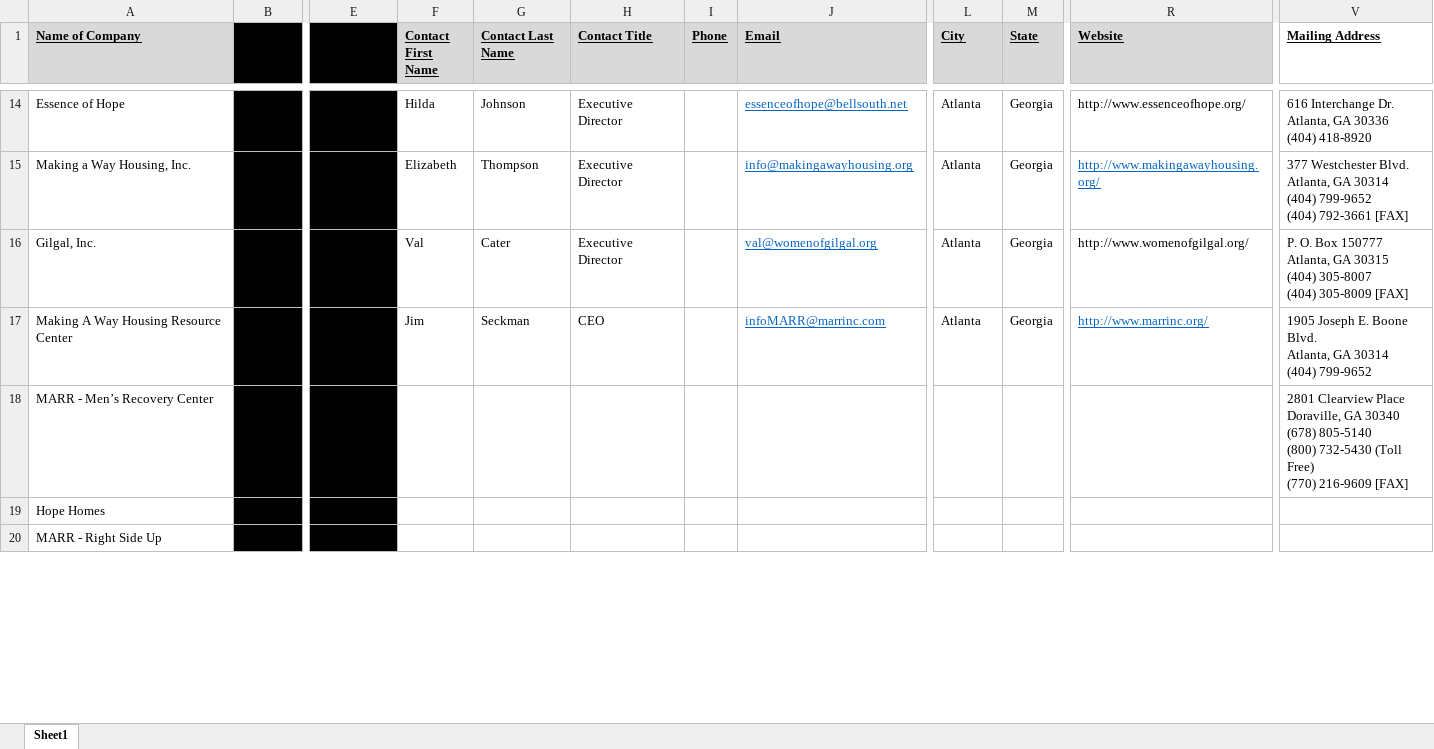
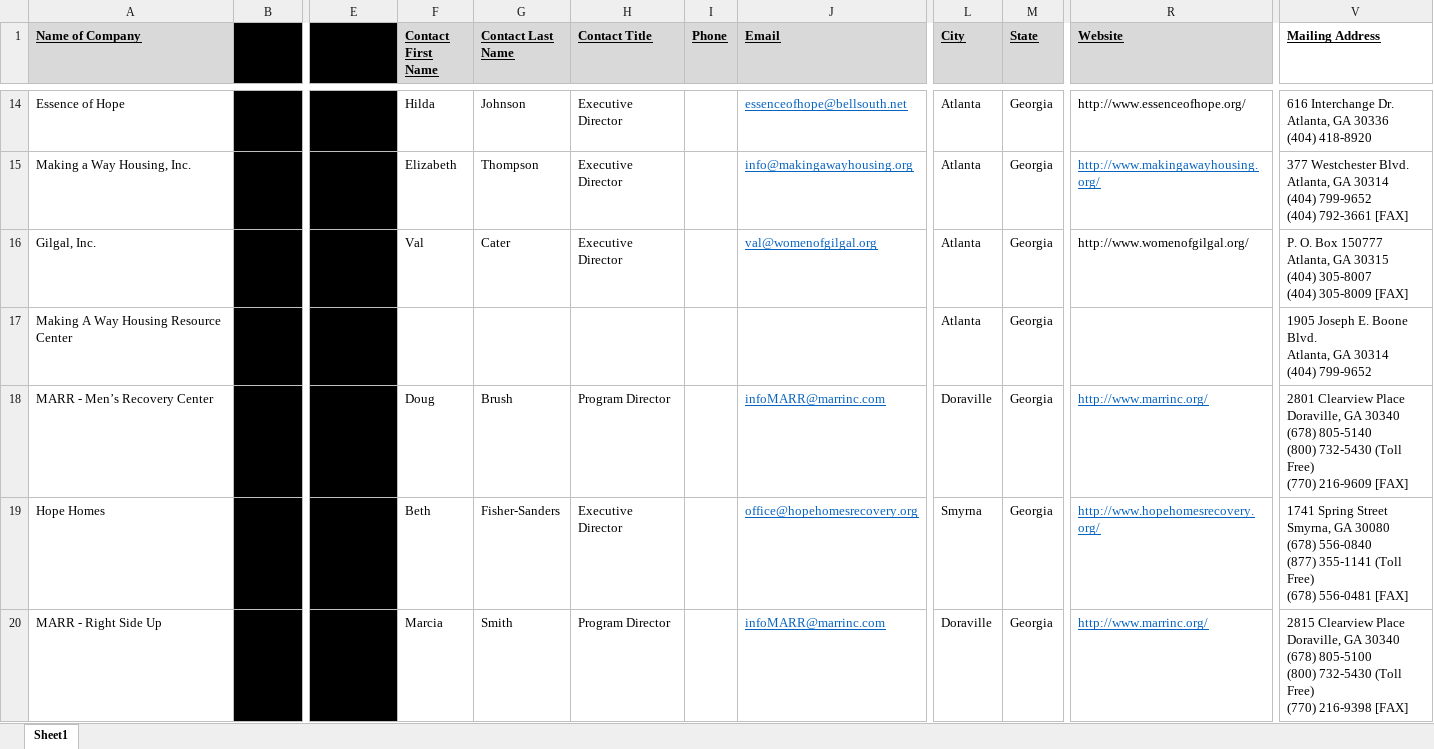
Before and after one commit to shivam01990/Eva-scrapper, an Excel workbook: Upwork Directories.xlsx, sheet Sheet1, drawn as a sheet; only a part is shown, gaps mark what is left out; values as stored, in another font and other column widths than the file's, no borders; ↵ is a line break in a cell; the diff covers the shown part only; the diff names each change by its address in the sheet, - before the commit and + after, or states it on an @@ line.

Commit message:
Added data

```diff
--- a/Upwork Directories.xlsx (sheet Sheet1)
+++ b/Upwork Directories.xlsx (sheet Sheet1)
-F17 (Contact First Name): Jim
+F17 (Contact First Name): (empty)
-G17 (Contact Last Name): Seckman
+G17 (Contact Last Name): (empty)
-H17 (Contact Title): CEO
+H17 (Contact Title): (empty)
-J17 (Email): infoMARR@marrinc.com
+J17 (Email): (empty)
-R17 (Website): http://www.marrinc.org/
+R17 (Website): (empty)
-F18 (Contact First Name): (empty)
+F18 (Contact First Name): Doug
-G18 (Contact Last Name): (empty)
+G18 (Contact Last Name): Brush
-H18 (Contact Title): (empty)
+H18 (Contact Title): Program Director
-J18 (Email): (empty)
+J18 (Email): infoMARR@marrinc.com
-L18 (City): (empty)
+L18 (City): Doraville
-M18:M20 (State): (empty)
+M18:M20 (State): Georgia
-R18 (Website): (empty)
+R18 (Website): http://www.marrinc.org/
-F19 (Contact First Name): (empty)
+F19 (Contact First Name): Beth
-G19 (Contact Last Name): (empty)
+G19 (Contact Last Name): Fisher-Sanders
-H19 (Contact Title): (empty)
+H19 (Contact Title): Executive Director
-J19 (Email): (empty)
+J19 (Email): office@hopehomesrecovery.org
-L19 (City): (empty)
+L19 (City): Smyrna
-R19 (Website): (empty)
+R19 (Website): http://www.hopehomesrecovery.org/
-V19 (Mailing Address): (empty)
+V19 (Mailing Address): 1741 Spring Street ↵ Smyrna, GA 30080 ↵ (678) 556-0840 ↵ (877) 355-1141 (Toll Free) ↵ (678) 556-0481 [FAX]
-F20 (Contact First Name): (empty)
+F20 (Contact First Name): Marcia
-G20 (Contact Last Name): (empty)
+G20 (Contact Last Name): Smith
-H20 (Contact Title): (empty)
+H20 (Contact Title): Program Director
-J20 (Email): (empty)
+J20 (Email): infoMARR@marrinc.com
-L20 (City): (empty)
+L20 (City): Doraville
-R20 (Website): (empty)
+R20 (Website): http://www.marrinc.org/
-V20 (Mailing Address): (empty)
+V20 (Mailing Address): 2815 Clearview Place ↵ Doraville, GA 30340 ↵ (678) 805-5100 ↵ (800) 732-5430 (Toll Free) ↵ (770) 216-9398 [FAX]
```
Also changed, not shown: 40 added rows, 2 removed rows, 314 edited cells and cell formats elsewhere in this sheet.
